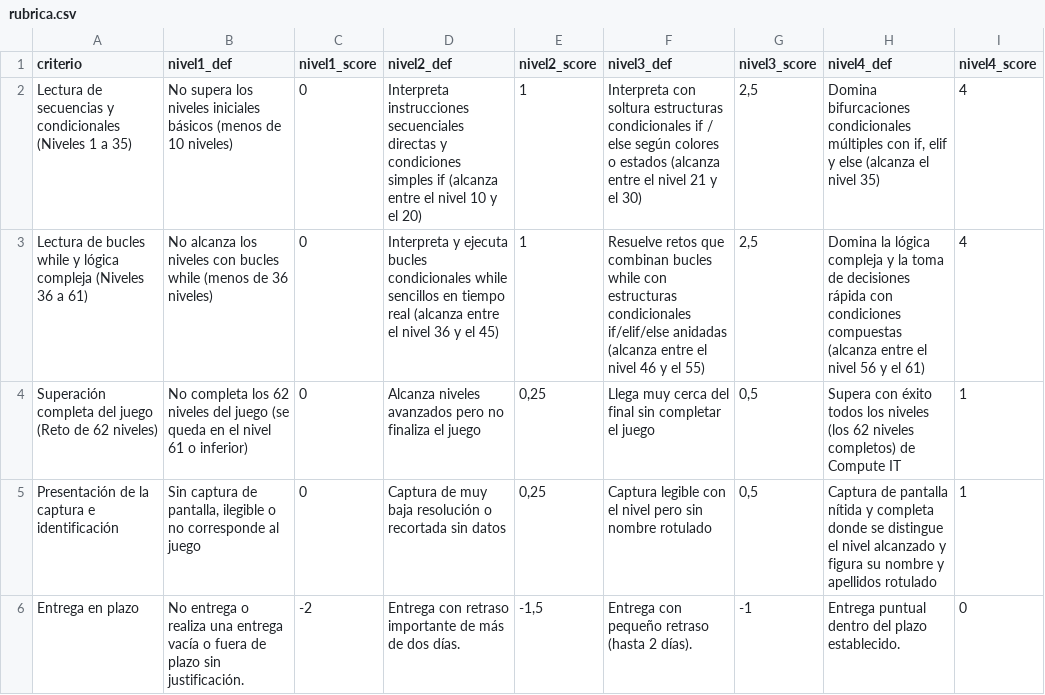
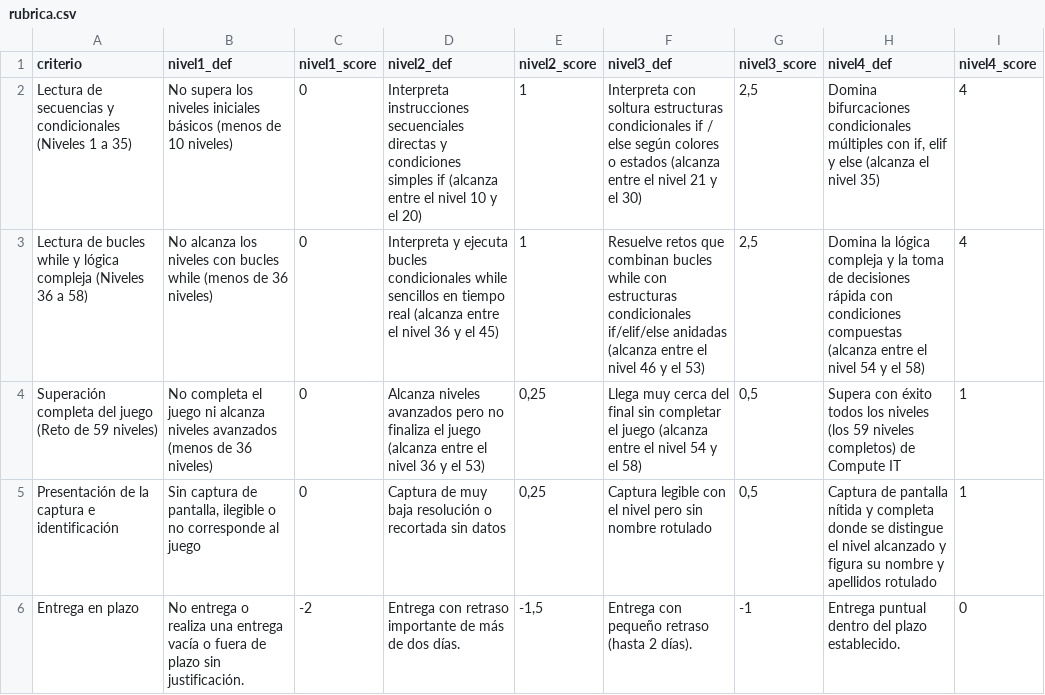
Before and after one commit to Dellos7/informatica-eso-bat, a CSV file: asignaturas/piari/pensamiento-computacional/actividad5/rubrica.csv, drawn as a sheet.

Commit message:
modificaciones actividades piari y psirii n8n

```diff
--- a/asignaturas/piari/pensamiento-computacional/actividad5/rubrica.csv
+++ b/asignaturas/piari/pensamiento-computacional/actividad5/rubrica.csv
@@ -2,4 +2,4 @@ criterio;nivel1_def;nivel1_score;nivel2_def;nivel2_score;nivel3_def;nivel3_score
 Lectura de secuencias y condicionales (Niveles 1 a 35);No supera los niveles iniciales básicos (menos de 10 niveles);0;Interpreta instrucciones secuenciales directas y condiciones simples if (alcanza entre el nivel 10 y el 20);1;Interpreta con soltura estructuras condicionales if / else según colores o estados (alcanza entre el nivel 21 y el 30);2,5;Domina bifurcaciones condicionales múltiples con if, elif y else (alcanza el nivel 35);4
-Lectura de bucles while y lógica compleja (Niveles 36 a 61);No alcanza los niveles con bucles while (menos de 36 niveles);0;Interpreta y ejecuta bucles condicionales while sencillos en tiempo real (alcanza entre el nivel 36 y el 45);1;Resuelve retos que combinan bucles while con estructuras condicionales if/elif/else anidadas (alcanza entre el nivel 46 y el 55);2,5;Domina la lógica compleja y la toma de decisiones rápida con condiciones compuestas (alcanza entre el nivel 56 y el 61);4
-Superación completa del juego (Reto de 62 niveles);No completa los 62 niveles del juego (se queda en el nivel 61 o inferior);0;Alcanza niveles avanzados pero no finaliza el juego;0,25;Llega muy cerca del final sin completar el juego;0,5;Supera con éxito todos los niveles (los 62 niveles completos) de Compute IT;1
+Lectura de bucles while y lógica compleja (Niveles 36 a 58);No alcanza los niveles con bucles while (menos de 36 niveles);0;Interpreta y ejecuta bucles condicionales while sencillos en tiempo real (alcanza entre el nivel 36 y el 45);1;Resuelve retos que combinan bucles while con estructuras condicionales if/elif/else anidadas (alcanza entre el nivel 46 y el 53);2,5;Domina la lógica compleja y la toma de decisiones rápida con condiciones compuestas (alcanza entre el nivel 54 y el 58);4
+Superación completa del juego (Reto de 59 niveles);No completa el juego ni alcanza niveles avanzados (menos de 36 niveles);0;Alcanza niveles avanzados pero no finaliza el juego (alcanza entre el nivel 36 y el 53);0,25;Llega muy cerca del final sin completar el juego (alcanza entre el nivel 54 y el 58);0,5;Supera con éxito todos los niveles (los 59 niveles completos) de Compute IT;1
 Presentación de la captura e identificación;Sin captura de pantalla, ilegible o no corresponde al juego;0;Captura de muy baja resolución o recortada sin datos;0,25;Captura legible con el nivel pero sin nombre rotulado;0,5;Captura de pantalla nítida y completa donde se distingue el nivel alcanzado y figura su nombre y apellidos rotulado;1
```
Also changed, not shown: asignaturas/piari/pensamiento-computacional/actividad6/rubrica.csv, asignaturas/psirii/docker/actividad1-n8n/rubrica.csv, 7 other files.
